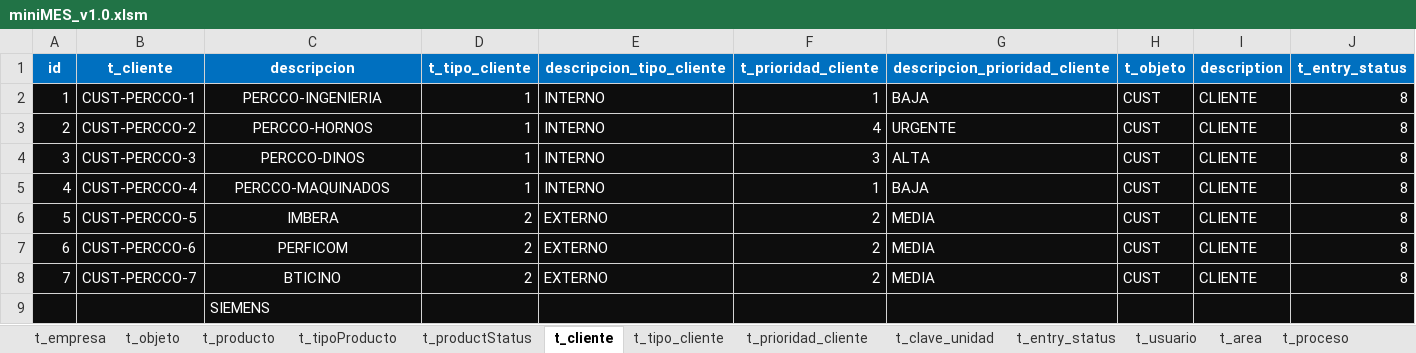
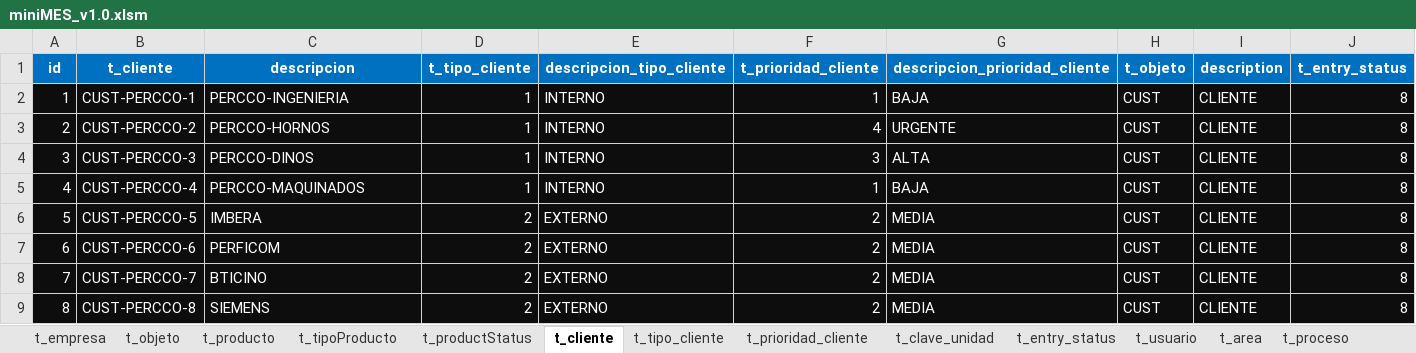
Before and after one commit to TCS2211194M1/miniMES_1.0, an Excel workbook: miniMES_v1.0.xlsm, sheet t_cliente, drawn as a sheet; only a part is shown; values as stored, in another font and other column widths than the file's, no borders; removed rows and columns are numbered as before the commit, all else as after; rows hold the shown columns only; the diff names each change by its address in the sheet, - before the commit and + after, or states it on an @@ line.

```diff
--- a/miniMES_v1.0.xlsm (sheet t_cliente)
+++ b/miniMES_v1.0.xlsm (sheet t_cliente)
-C2:C8 alignment: center
+C2:C8 alignment: left
-row 9:  |  | SIEMENS
+row 9: 8 | CUST-PERCCO-8 | SIEMENS | 2 | EXTERNO | 2 | MEDIA | CUST | CLIENTE | 8
```
Also changed, not shown: sheet t_materialKit, sheet t_producto, other sheet tabs.
